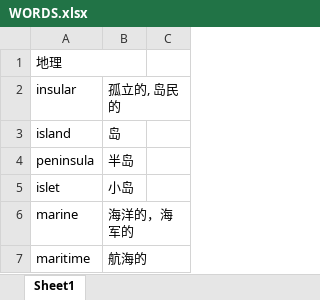
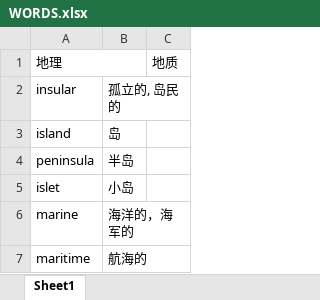
Before and after one commit to k-ning/RECORDING, an Excel workbook: WORDS.xlsx, sheet Sheet1, drawn as a sheet; only a part is shown; values as stored, in another font and other column widths than the file's, no cell formats; the diff names each change by its address in the sheet, - before the commit and + after, or states it on an @@ line.

Commit message:
Update WORDS.xlsx

```diff
--- a/WORDS.xlsx (sheet Sheet1)
+++ b/WORDS.xlsx (sheet Sheet1)
-C1: (empty)
+C1: 地质
```
Also changed, not shown: cell formats.
